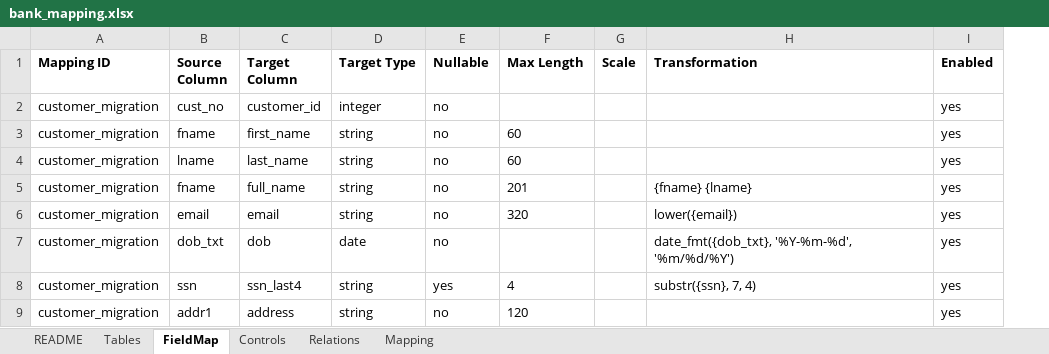
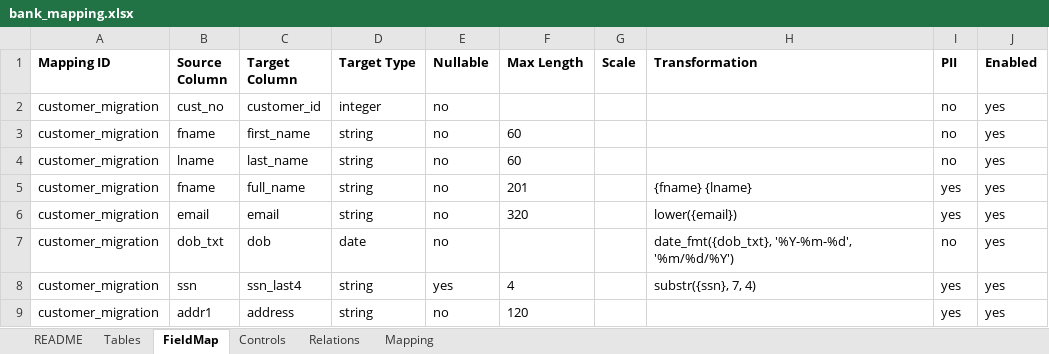
Before and after one commit to murugangeek-vp/RobotFWDevinAIQA, an Excel workbook: data/mapping/bank_mapping.xlsx, sheet FieldMap, drawn as a sheet; only a part is shown; values as stored, in another font and other column widths than the file's, no borders; the diff names each change by its address in the sheet, - before the commit and + after, or states it on an @@ line.

```diff
--- a/data/mapping/bank_mapping.xlsx (sheet FieldMap)
+++ b/data/mapping/bank_mapping.xlsx (sheet FieldMap)
+column I (PII), rows 2-9: no | no | no | yes | yes | no | yes | yes
```
Also changed, not shown: 8 other files.
